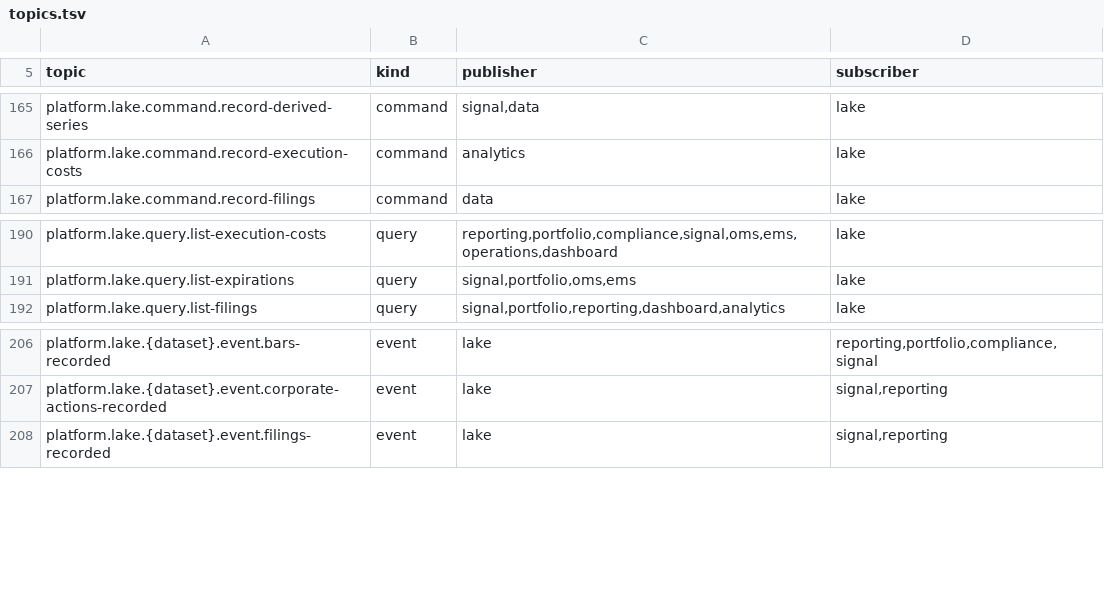
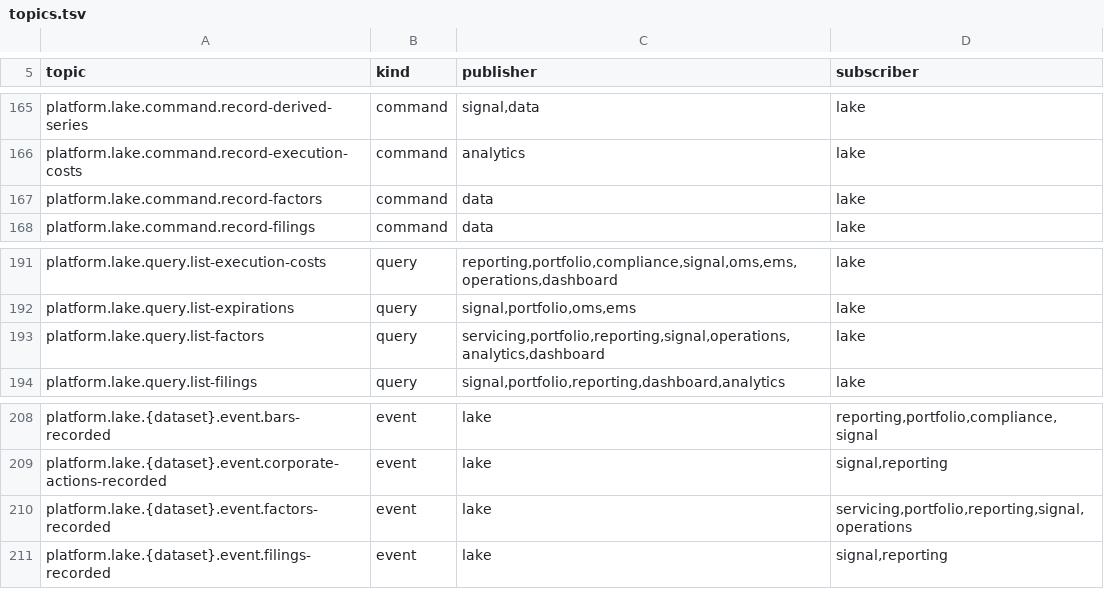
Before and after one commit to open-meridian/meridian-core, a TSV file: deploy/topics.tsv, drawn as a sheet; only a part is shown, gaps mark what is left out.

```diff
--- a/deploy/topics.tsv
+++ b/deploy/topics.tsv
@@ -166,2 +166,3 @@ platform.lake.command.record-derived-series	command	signal,data	lake
 platform.lake.command.record-execution-costs	command	analytics	lake
+platform.lake.command.record-factors	command	data	lake
 platform.lake.command.record-filings	command	data	lake
@@ -191,2 +192,3 @@ platform.lake.query.list-execution-costs	query	reporting,portfolio,compliance,si
 platform.lake.query.list-expirations	query	signal,portfolio,oms,ems	lake
+platform.lake.query.list-factors	query	servicing,portfolio,reporting,signal,operations,analytics,dashboard	lake
 platform.lake.query.list-filings	query	signal,portfolio,reporting,dashboard,analytics	lake
@@ -207,2 +209,3 @@ platform.lake.{dataset}.event.bars-recorded	event	lake	reporting,portfolio,compl
 platform.lake.{dataset}.event.corporate-actions-recorded	event	lake	signal,reporting
+platform.lake.{dataset}.event.factors-recorded	event	lake	servicing,portfolio,reporting,signal,operations
 platform.lake.{dataset}.event.filings-recorded	event	lake	signal,reporting
```
Also changed, not shown: 20 other files.
